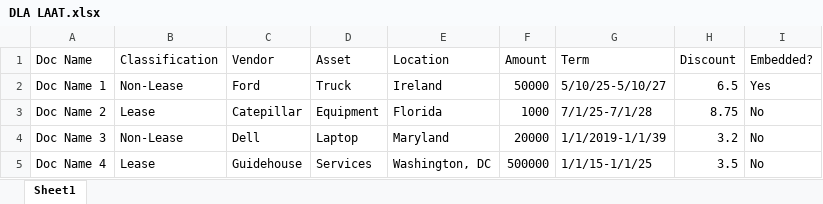
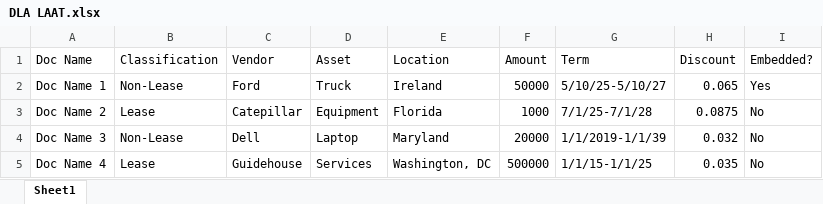
Before and after one commit to jeleff1000/leases, an Excel workbook: DLA LAAT.xlsx, sheet Sheet1, drawn as a sheet; values as stored, in another font and other column widths than the file's, no borders; table styles not drawn; the diff names each change by its address in the sheet, - before the commit and + after, or states it on an @@ line.

Commit message:
update

```diff
--- a/DLA LAAT.xlsx (sheet Sheet1)
+++ b/DLA LAAT.xlsx (sheet Sheet1)
-H2 (Discount): 6.5
+H2 (Discount): 0.065
-H3 (Discount): 8.75
+H3 (Discount): 0.0875
-H4 (Discount): 3.2
+H4 (Discount): 0.032
-H5 (Discount): 3.5
+H5 (Discount): 0.035
```
